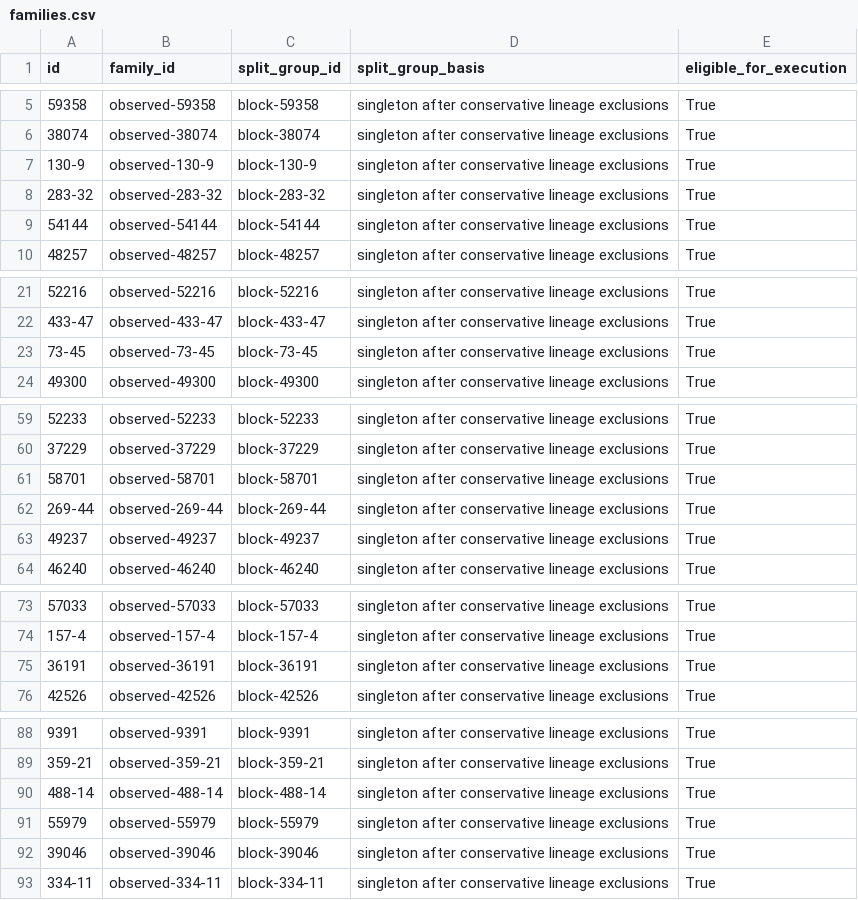
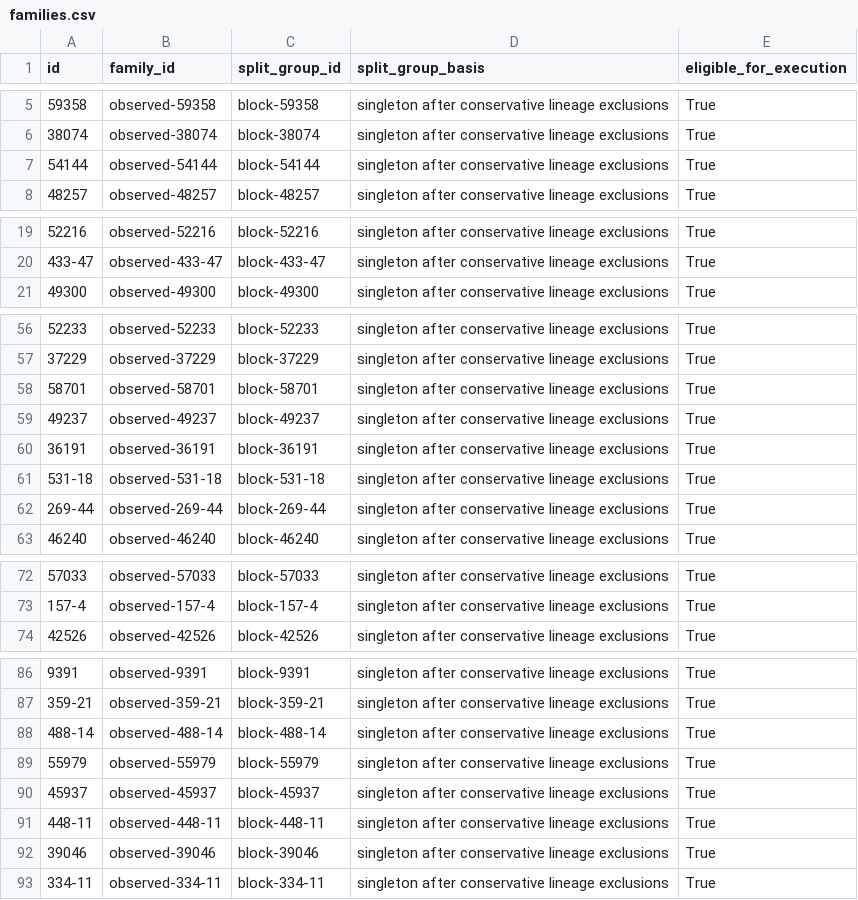
Before and after one commit to vemula20262/skillshift, a CSV file: datasets/120/families.csv, drawn as a sheet; only a part is shown, gaps mark what is left out.

```diff
--- a/datasets/120/families.csv
+++ b/datasets/120/families.csv
@@ -6,4 +6,2 @@ id,family_id,split_group_id,split_group_basis,eligible_for_execution
 38074,observed-38074,block-38074,singleton after conservative lineage exclusions,True
-130-9,observed-130-9,block-130-9,singleton after conservative lineage exclusions,True
-283-32,observed-283-32,block-283-32,singleton after conservative lineage exclusions,True
 54144,observed-54144,block-54144,singleton after conservative lineage exclusions,True
@@ -22,3 +20,2 @@ id,family_id,split_group_id,split_group_basis,eligible_for_execution
 433-47,observed-433-47,block-433-47,singleton after conservative lineage exclusions,True
-73-45,observed-73-45,block-73-45,singleton after conservative lineage exclusions,True
 49300,observed-49300,block-49300,singleton after conservative lineage exclusions,True
@@ -61,4 +58,6 @@ id,family_id,split_group_id,split_group_basis,eligible_for_execution
 58701,observed-58701,block-58701,singleton after conservative lineage exclusions,True
+49237,observed-49237,block-49237,singleton after conservative lineage exclusions,True
+36191,observed-36191,block-36191,singleton after conservative lineage exclusions,True
+531-18,observed-531-18,block-531-18,singleton after conservative lineage exclusions,True
 269-44,observed-269-44,block-269-44,singleton after conservative lineage exclusions,True
-49237,observed-49237,block-49237,singleton after conservative lineage exclusions,True
 46240,observed-46240,block-46240,singleton after conservative lineage exclusions,True
@@ -74,3 +73,2 @@ id,family_id,split_group_id,split_group_basis,eligible_for_execution
 157-4,observed-157-4,block-157-4,singleton after conservative lineage exclusions,True
-36191,observed-36191,block-36191,singleton after conservative lineage exclusions,True
 42526,observed-42526,block-42526,singleton after conservative lineage exclusions,True
@@ -91,2 +89,4 @@ id,family_id,split_group_id,split_group_basis,eligible_for_execution
 55979,observed-55979,block-55979,singleton after conservative lineage exclusions,True
+45937,observed-45937,block-45937,singleton after conservative lineage exclusions,True
+448-11,observed-448-11,block-448-11,singleton after conservative lineage exclusions,True
 39046,observed-39046,block-39046,singleton after conservative lineage exclusions,True
```
Also changed, not shown: datasets/120/not_selected.csv, datasets/120/rejected_tasks.csv, 17 other files.
